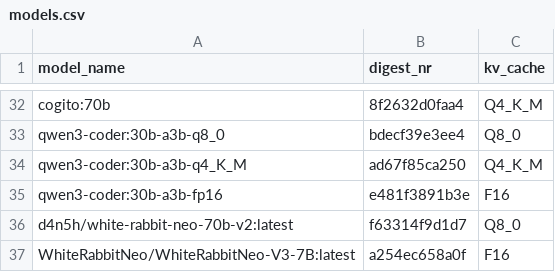
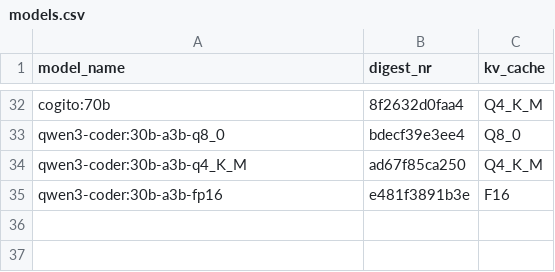
Before and after one commit to MariHGU/Benchmarks_PAI, a CSV file: models.csv, drawn as a sheet; only a part is shown, gaps mark what is left out.

```diff
--- a/models.csv
+++ b/models.csv
@@ -35,3 +35 @@ qwen3-coder:30b-a3b-q4_K_M,ad67f85ca250,Q4_K_M
 qwen3-coder:30b-a3b-fp16,e481f3891b3e,F16
-d4n5h/white-rabbit-neo-70b-v2:latest,f63314f9d1d7,Q8_0
-WhiteRabbitNeo/WhiteRabbitNeo-V3-7B:latest,a254ec658a0f,F16
```
Also changed, not shown: results/avg_results.csv, results/results.csv, 3 other files.
